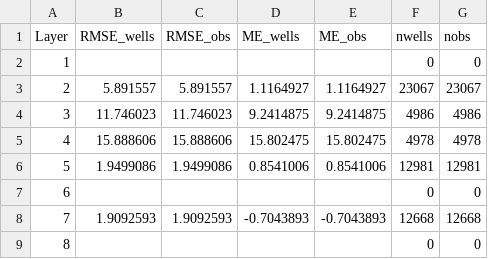
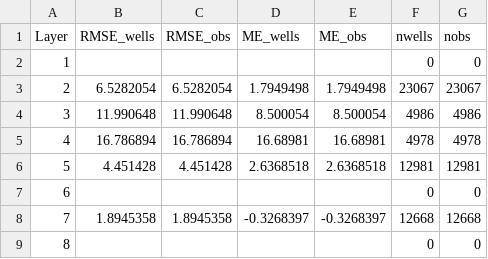
Before and after one commit to DHI/WaterBench-MIKESHE-Skjern, a CSV file: observations/H_data/WS_input_layers.csv, drawn as a sheet.

```diff
--- a/observations/H_data/WS_input_layers.csv
+++ b/observations/H_data/WS_input_layers.csv
@@ -2,8 +2,8 @@ Layer	RMSE_wells	RMSE_obs	ME_wells	ME_obs	nwells	nobs
 1					0	0
-2	5.891557	5.891557	1.1164927	1.1164927	23067	23067
-3	11.746023	11.746023	9.2414875	9.2414875	4986	4986
-4	15.888606	15.888606	15.802475	15.802475	4978	4978
-5	1.9499086	1.9499086	0.8541006	0.8541006	12981	12981
+2	6.5282054	6.5282054	1.7949498	1.7949498	23067	23067
+3	11.990648	11.990648	8.500054	8.500054	4986	4986
+4	16.786894	16.786894	16.68981	16.68981	4978	4978
+5	4.451428	4.451428	2.6368518	2.6368518	12981	12981
 6					0	0
-7	1.9092593	1.9092593	-0.7043893	-0.7043893	12668	12668
+7	1.8945358	1.8945358	-0.3268397	-0.3268397	12668	12668
 8					0	0
```
Also changed, not shown: 5 other files.
